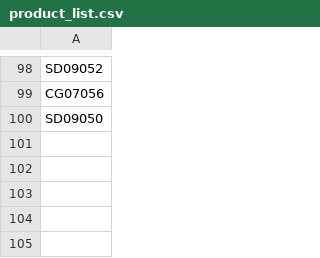
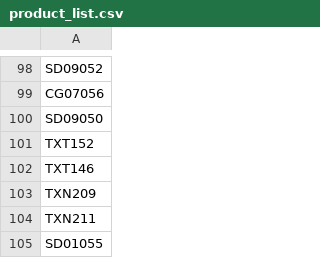
Before and after one commit to toanngojuno/automation, a CSV file: src/lazada/product_list.csv, drawn as a sheet; only a part is shown, gaps mark what is left out; the diff names each change by its address in the sheet, - before the commit and + after, or states it on an @@ line.

```diff
--- a/src/lazada/product_list.csv
+++ b/src/lazada/product_list.csv
+row 101: TXT152
+row 102: TXT146
+row 103: TXN209
+row 104: TXN211
+row 105: SD01055
```
Also changed, not shown: src/lazada/oss_barcodes.csv, 3 other files.
